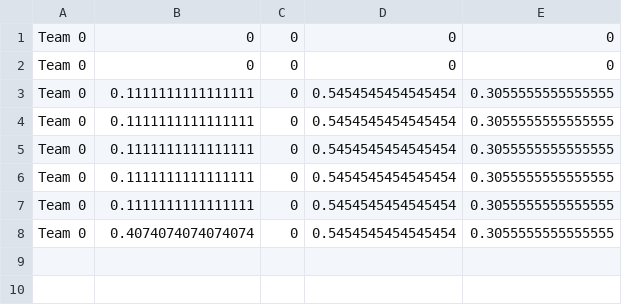
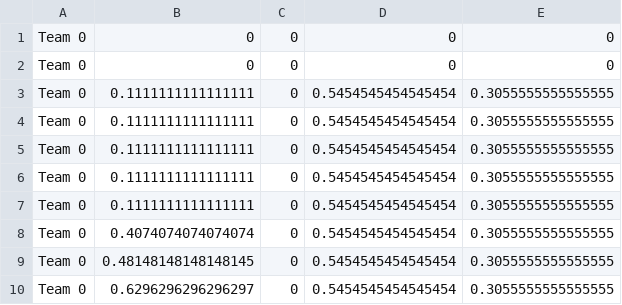
Before and after one commit to lolney/RecipeTransformations, a CSV file: parsegrades.csv, drawn as a sheet; the diff names each change by its address in the sheet, - before the commit and + after, or states it on an @@ line.

```diff
--- a/parsegrades.csv
+++ b/parsegrades.csv
+row 9: Team 0 | 0.48148148148148145 | 0 | 0.5454545454545454 | 0.3055555555555555
+row 10: Team 0 | 0.6296296296296297 | 0 | 0.5454545454545454 | 0.3055555555555555
```
Also changed, not shown: 5 other files.
